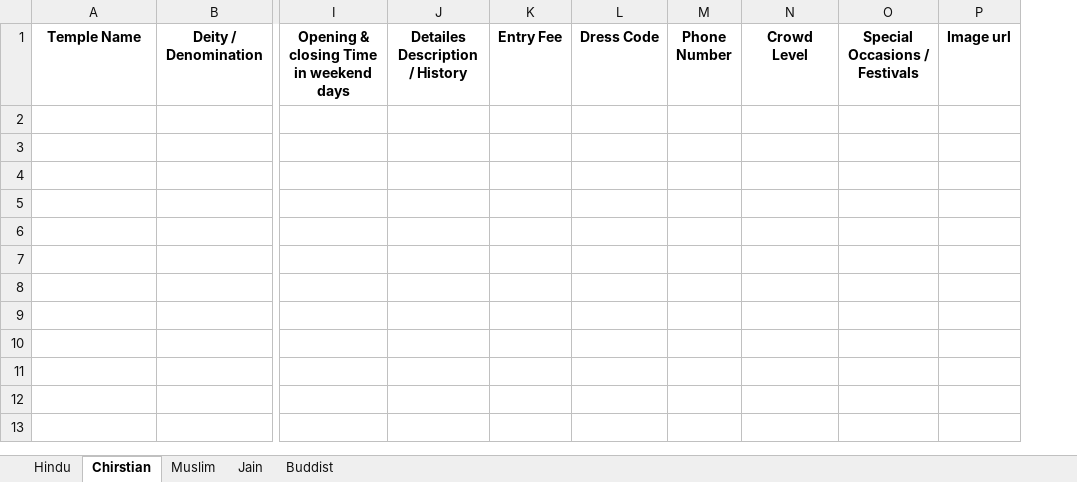
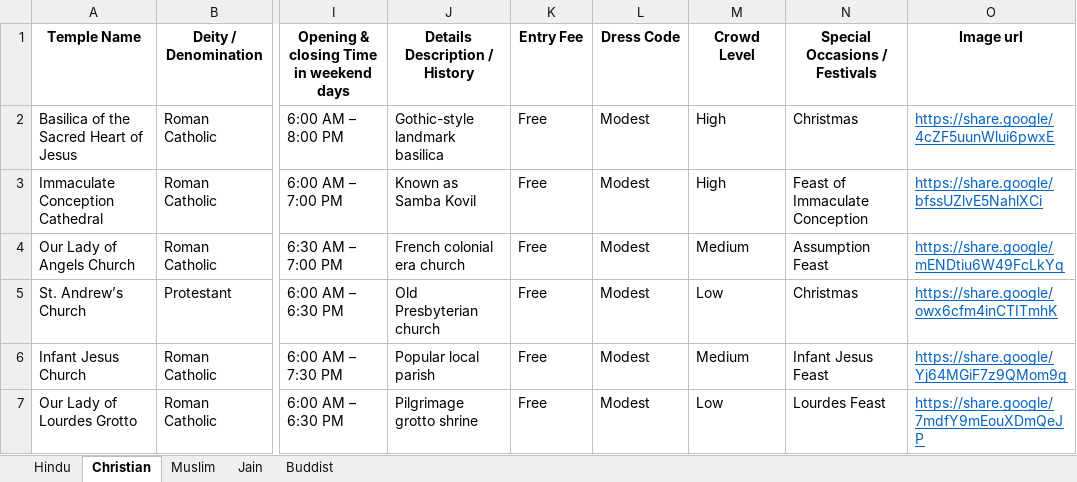
Before and after one commit to Vishnujayakumar-04/TrekBuddy, an Excel workbook: assets/Data Collections/Temples.xlsx, sheet Christian, drawn as a sheet; only a part is shown, gaps mark what is left out; values as stored, in another font and other column widths than the file's, no borders; removed rows and columns are numbered as before the commit, all else as after; rows hold the shown columns only; the diff names each change by its address in the sheet, - before the commit and + after, or states it on an @@ line.

```diff
--- a/assets/Data Collections/Temples.xlsx (sheet Christian)
+++ b/assets/Data Collections/Temples.xlsx (sheet Christian)
-sheet tab: Chirstian
+sheet tab: Christian
-column J (Detailes Description / History), empty
+column J (Details Description / History), empty
-column M (Phone Number), empty
-column N (Crowd Level), empty
-column O (Special Occasions / Festivals), empty
-column P (Image url), empty
+column M (Crowd Level), empty
+column N (Special Occasions / Festivals), empty
+column O (Image url), empty
+row 2: Basilica of the Sacred Heart of Jesus | Roman Catholic | 6:00 AM – 8:00 PM | Gothic-style landmark basilica | Free | Modest | High | Christmas | https://share.google/4cZF5uunWlui6pwxE
+row 3: Immaculate Conception Cathedral | Roman Catholic | 6:00 AM – 7:00 PM | Known as Samba Kovil | Free | Modest | High | Feast of Immaculate Conception | https://share.google/bfssUZlvE5NahlXCi
+row 4: Our Lady of Angels Church | Roman Catholic | 6:30 AM – 7:00 PM | French colonial era church | Free | Modest | Medium | Assumption Feast | https://share.google/mENDtiu6W49FcLkYq
+row 5: St. Andrew’s Church | Protestant | 6:00 AM – 6:30 PM | Old Presbyterian church | Free | Modest | Low | Christmas | https://share.google/owx6cfm4inCTITmhK
+row 6: Infant Jesus Church | Roman Catholic | 6:00 AM – 7:30 PM | Popular local parish | Free | Modest | Medium | Infant Jesus Feast | https://share.google/Yj64MGiF7z9QMom9g
+row 7: Our Lady of Lourdes Grotto | Roman Catholic | 6:00 AM – 6:30 PM | Pilgrimage grotto shrine | Free | Modest | Low | Lourdes Feast | https://share.google/7mdfY9mEouXDmQeJP
```
Also changed, not shown: sheet Hindu, sheet Buddist, sheet Muslim, sheet Jain, assets/Data Collections/AdventureActivities.xlsx, assets/Data Collections/Beaches.xlsx, 57 other files.
